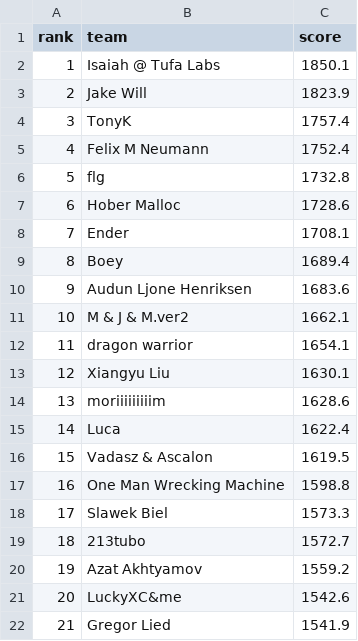
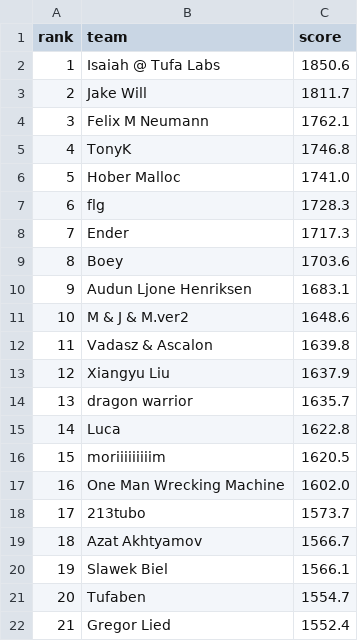
Before and after one commit to slawekslex/orbit-lb, a CSV file: latest_top50.csv, drawn as a sheet; only a part is shown; the diff covers the shown part only.

```diff
--- a/latest_top50.csv
+++ b/latest_top50.csv
@@ -1,22 +1,22 @@
 rank,team,score
-1,Isaiah @ Tufa Labs,1850.1
-2,Jake Will,1823.9
-3,TonyK,1757.4
-4,Felix M Neumann,1752.4
-5,flg,1732.8
-6,Hober Malloc,1728.6
-7,Ender,1708.1
-8,Boey,1689.4
-9,Audun Ljone Henriksen,1683.6
-10,M & J & M.ver2,1662.1
-11,dragon warrior,1654.1
-12,Xiangyu Liu,1630.1
-13,moriiiiiiiiim,1628.6
-14,Luca,1622.4
-15,Vadasz & Ascalon,1619.5
-16,One Man Wrecking Machine,1598.8
-17,Slawek Biel,1573.3
-18,213tubo,1572.7
-19,Azat Akhtyamov,1559.2
-20,LuckyXC&me,1542.6
-21,Gregor Lied,1541.9
+1,Isaiah @ Tufa Labs,1850.6
+2,Jake Will,1811.7
+3,Felix M Neumann,1762.1
+4,TonyK,1746.8
+5,Hober Malloc,1741.0
+6,flg,1728.3
+7,Ender,1717.3
+8,Boey,1703.6
+9,Audun Ljone Henriksen,1683.1
+10,M & J & M.ver2,1648.6
+11,Vadasz & Ascalon,1639.8
+12,Xiangyu Liu,1637.9
+13,dragon warrior,1635.7
+14,Luca,1622.8
+15,moriiiiiiiiim,1620.5
+16,One Man Wrecking Machine,1602.0
+17,213tubo,1573.7
+18,Azat Akhtyamov,1566.7
+19,Slawek Biel,1566.1
+20,Tufaben,1554.7
+21,Gregor Lied,1552.4
```
Also changed, not shown: 51 edited cells elsewhere in this file, rank_history.csv, top50_history.csv.
